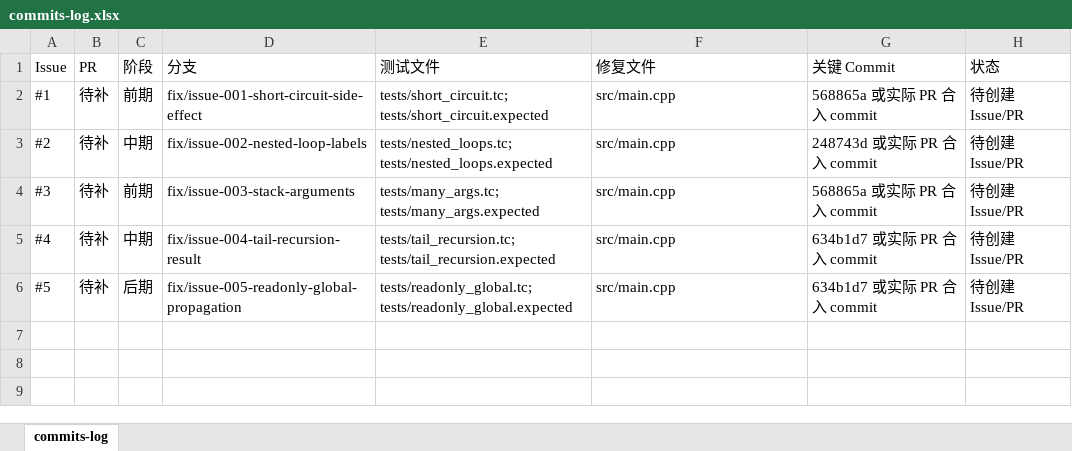
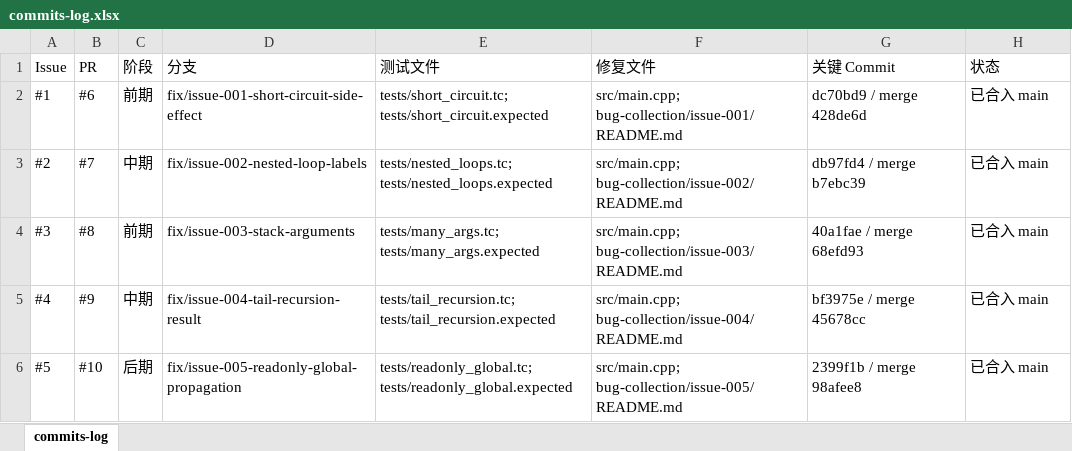
Before and after one commit to ccLuv/toyc-compiler, an Excel workbook: commits-log.xlsx, sheet commits-log, drawn as a sheet; values as stored, in another font and other column widths than the file's, no borders; the diff names each change by its address in the sheet, - before the commit and + after, or states it on an @@ line.

Commit message:
Update bug collection commit log

```diff
--- a/commits-log.xlsx (sheet commits-log)
+++ b/commits-log.xlsx (sheet commits-log)
-B2 (PR): 待补
+B2 (PR): #6
-F2 (修复文件): src/main.cpp
+F2 (修复文件): src/main.cpp; bug-collection/issue-001/README.md
-G2 (关键 Commit): 568865a 或实际 PR 合入 commit
+G2 (关键 Commit): dc70bd9 / merge 428de6d
-H2:H6 (状态): 待创建 Issue/PR
+H2:H6 (状态): 已合入 main
-B3 (PR): 待补
+B3 (PR): #7
-F3 (修复文件): src/main.cpp
+F3 (修复文件): src/main.cpp; bug-collection/issue-002/README.md
-G3 (关键 Commit): 248743d 或实际 PR 合入 commit
+G3 (关键 Commit): db97fd4 / merge b7ebc39
-B4 (PR): 待补
+B4 (PR): #8
-F4 (修复文件): src/main.cpp
+F4 (修复文件): src/main.cpp; bug-collection/issue-003/README.md
-G4 (关键 Commit): 568865a 或实际 PR 合入 commit
+G4 (关键 Commit): 40a1fae / merge 68efd93
-B5 (PR): 待补
+B5 (PR): #9
-F5 (修复文件): src/main.cpp
+F5 (修复文件): src/main.cpp; bug-collection/issue-004/README.md
-G5 (关键 Commit): 634b1d7 或实际 PR 合入 commit
+G5 (关键 Commit): bf3975e / merge 45678cc
-B6 (PR): 待补
+B6 (PR): #10
-F6 (修复文件): src/main.cpp
+F6 (修复文件): src/main.cpp; bug-collection/issue-005/README.md
-G6 (关键 Commit): 634b1d7 或实际 PR 合入 commit
+G6 (关键 Commit): 2399f1b / merge 98afee8
```
Also changed, not shown: 2 other files.
